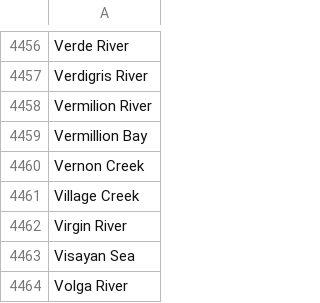
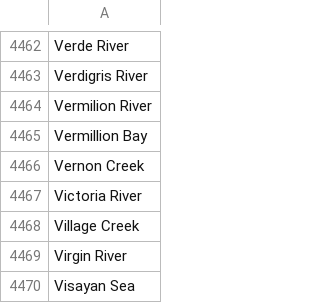
Before and after one commit to VertNet/DwCVocabs, a CSV file: vocabs/waterbody.csv, drawn as a sheet; only a part is shown, gaps mark what is left out; the shorter side is filled out with more unchanged rows; the diff covers the shown part only; the diff names each change by its address in the sheet, - before the commit and + after, or states it on an @@ line.

```diff
--- a/vocabs/waterbody.csv
+++ b/vocabs/waterbody.csv
+row 4467: Victoria River
```
Also changed, not shown: 6 added rows elsewhere in this file, vocabs/island.csv, 3 other files.
